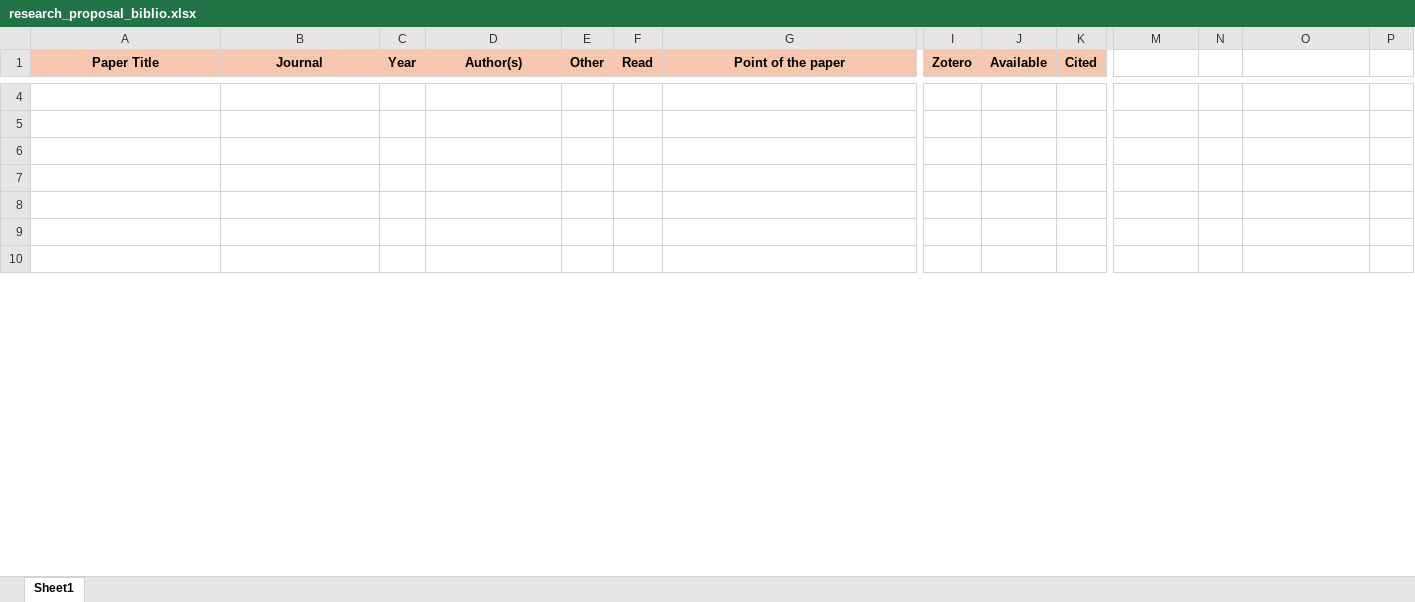
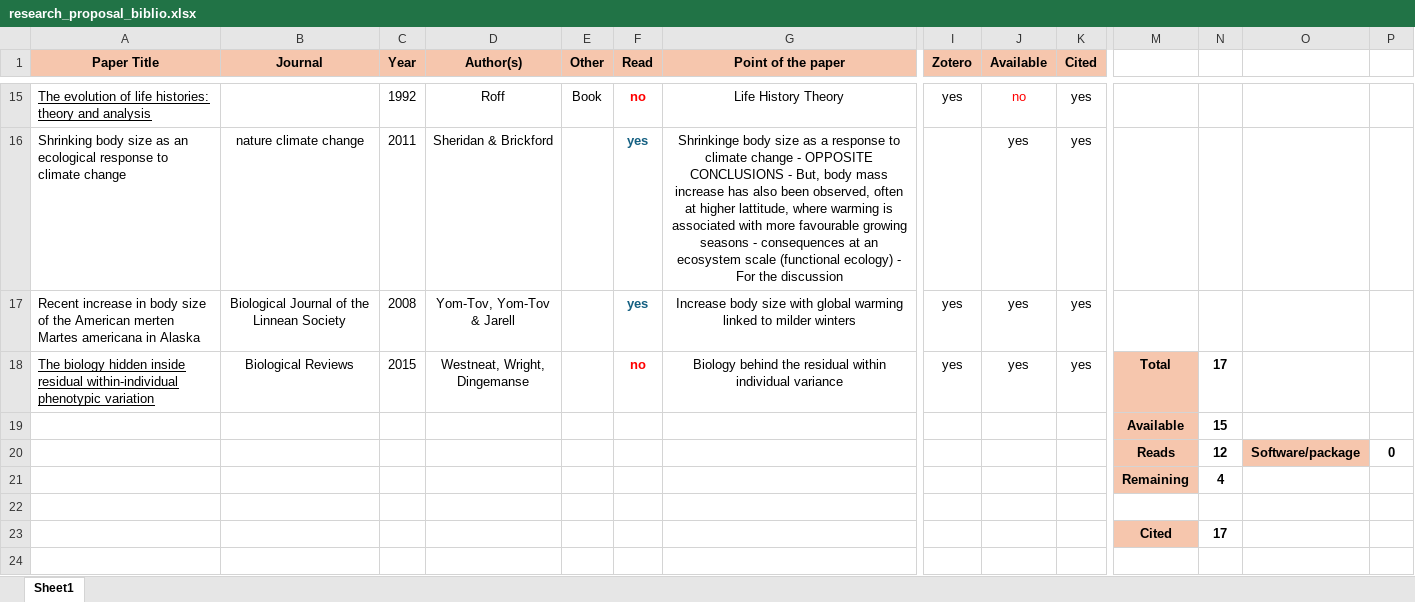
Before and after one commit to augustinbirot/research_proposal, an Excel workbook: research_proposal_biblio.xlsx, sheet Sheet1, drawn as a sheet; only a part is shown, gaps mark what is left out; values as stored, in another font and other column widths than the file's, no borders; removed rows and columns are numbered as before the commit, all else as after; rows hold the shown columns only; the diff covers the shown part only; the diff names each change by its address in the sheet, - before the commit and + after, or states it on an @@ line.

```diff
--- a/research_proposal_biblio.xlsx (sheet Sheet1)
+++ b/research_proposal_biblio.xlsx (sheet Sheet1)
+row 15: The evolution of life histories: theory and analysis |  | 1992 | Roff | Book | no | Life History Theory | yes | no | yes
+row 16: Shrinking body size as an ecological response to climate change | nature climate change | 2011 | Sheridan & Brickford |  | yes | Shrinkinge body size as a response to climate change - OPPOSITE CONCLUSIONS - But, body mass increase has also been observed, often at higher lattitude, where warming is associated with more favourable growing seasons - consequences at an ecosystem scale (functional ecology) - For the discussion |  | yes | yes
+row 17: Recent increase in body size of the American merten Martes americana in Alaska | Biological Journal of the Linnean Society | 2008 | Yom-Tov, Yom-Tov & Jarell |  | yes | Increase body size with global warming linked to milder winters | yes | yes | yes
+row 18: The biology hidden inside residual within-individual phenotypic variation | Biological Reviews | 2015 | Westneat, Wright, Dingemanse |  | no | Biology behind the residual within individual variance | yes | yes | yes | Total | 17
+row 19:  |  |  |  |  |  |  |  |  |  | Available | 15
+row 20:  |  |  |  |  |  |  |  |  |  | Reads | 12 | Software/package | 0
+row 21:  |  |  |  |  |  |  |  |  |  | Remaining | 4
+row 23:  |  |  |  |  |  |  |  |  |  | Cited | 17
-row 6: (empty)
-row 7: (empty)
-row 8: (empty)
-row 9: (empty)
-row 10: (empty)
```
Also changed, not shown: 12 added rows, 18 removed rows and 7 edited cells elsewhere in this sheet, formulas that keep their value, 2 other files.
